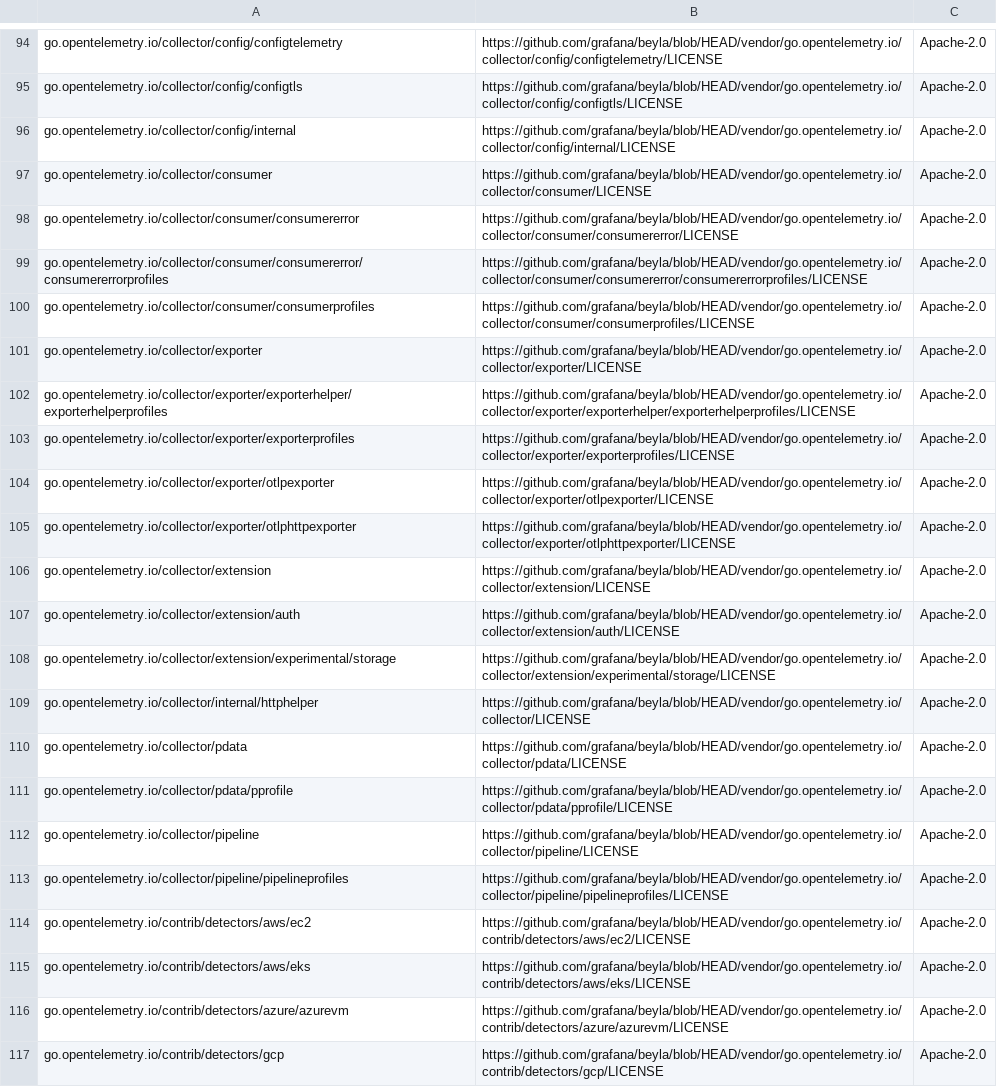
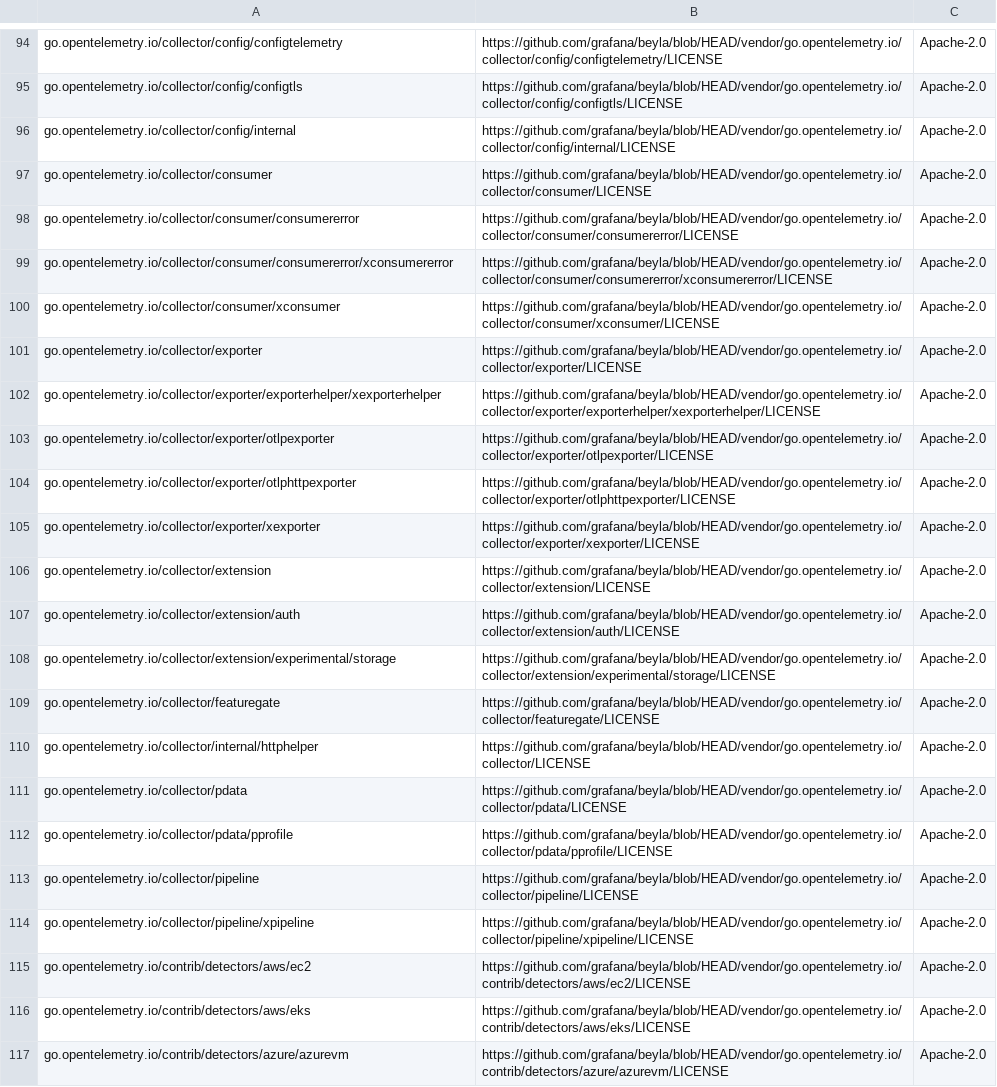
Before and after one commit to grafana/beyla, a CSV file: third_party_licenses.csv, drawn as a sheet; only a part is shown, gaps mark what is left out; the shorter side is filled out with more unchanged rows.

Commit message:
update 3rd-party licenses

```diff
--- a/third_party_licenses.csv
+++ b/third_party_licenses.csv
@@ -98,9 +98,9 @@ go.opentelemetry.io/collector/consumer,https://github.com/grafana/beyla/blob/HEA
 go.opentelemetry.io/collector/consumer/consumererror,https://github.com/grafana/beyla/blob/HEAD/vendor/go.opentelemetry.io/collector/consumer/consumererror/LICENSE,Apache-2.0
-go.opentelemetry.io/collector/consumer/consumererror/consumererrorprofiles,https://github.com/grafana/beyla/blob/HEAD/vendor/go.opentelemetry.io/collector/consumer/consumererror/consumererrorprofiles/LICENSE,Apache-2.0
-go.opentelemetry.io/collector/consumer/consumerprofiles,https://github.com/grafana/beyla/blob/HEAD/vendor/go.opentelemetry.io/collector/consumer/consumerprofiles/LICENSE,Apache-2.0
+go.opentelemetry.io/collector/consumer/consumererror/xconsumererror,https://github.com/grafana/beyla/blob/HEAD/vendor/go.opentelemetry.io/collector/consumer/consumererror/xconsumererror/LICENSE,Apache-2.0
+go.opentelemetry.io/collector/consumer/xconsumer,https://github.com/grafana/beyla/blob/HEAD/vendor/go.opentelemetry.io/collector/consumer/xconsumer/LICENSE,Apache-2.0
 go.opentelemetry.io/collector/exporter,https://github.com/grafana/beyla/blob/HEAD/vendor/go.opentelemetry.io/collector/exporter/LICENSE,Apache-2.0
-go.opentelemetry.io/collector/exporter/exporterhelper/exporterhelperprofiles,https://github.com/grafana/beyla/blob/HEAD/vendor/go.opentelemetry.io/collector/exporter/exporterhelper/exporterhelperprofiles/LICENSE,Apache-2.0
-go.opentelemetry.io/collector/exporter/exporterprofiles,https://github.com/grafana/beyla/blob/HEAD/vendor/go.opentelemetry.io/collector/exporter/exporterprofiles/LICENSE,Apache-2.0
+go.opentelemetry.io/collector/exporter/exporterhelper/xexporterhelper,https://github.com/grafana/beyla/blob/HEAD/vendor/go.opentelemetry.io/collector/exporter/exporterhelper/xexporterhelper/LICENSE,Apache-2.0
 go.opentelemetry.io/collector/exporter/otlpexporter,https://github.com/grafana/beyla/blob/HEAD/vendor/go.opentelemetry.io/collector/exporter/otlpexporter/LICENSE,Apache-2.0
 go.opentelemetry.io/collector/exporter/otlphttpexporter,https://github.com/grafana/beyla/blob/HEAD/vendor/go.opentelemetry.io/collector/exporter/otlphttpexporter/LICENSE,Apache-2.0
+go.opentelemetry.io/collector/exporter/xexporter,https://github.com/grafana/beyla/blob/HEAD/vendor/go.opentelemetry.io/collector/exporter/xexporter/LICENSE,Apache-2.0
 go.opentelemetry.io/collector/extension,https://github.com/grafana/beyla/blob/HEAD/vendor/go.opentelemetry.io/collector/extension/LICENSE,Apache-2.0
@@ -108,2 +108,3 @@ go.opentelemetry.io/collector/extension/auth,https://github.com/grafana/beyla/bl
 go.opentelemetry.io/collector/extension/experimental/storage,https://github.com/grafana/beyla/blob/HEAD/vendor/go.opentelemetry.io/collector/extension/experimental/storage/LICENSE,Apache-2.0
+go.opentelemetry.io/collector/featuregate,https://github.com/grafana/beyla/blob/HEAD/vendor/go.opentelemetry.io/collector/featuregate/LICENSE,Apache-2.0
 go.opentelemetry.io/collector/internal/httphelper,https://github.com/grafana/beyla/blob/HEAD/vendor/go.opentelemetry.io/collector/LICENSE,Apache-2.0
@@ -112,3 +113,3 @@ go.opentelemetry.io/collector/pdata/pprofile,https://github.com/grafana/beyla/bl
 go.opentelemetry.io/collector/pipeline,https://github.com/grafana/beyla/blob/HEAD/vendor/go.opentelemetry.io/collector/pipeline/LICENSE,Apache-2.0
-go.opentelemetry.io/collector/pipeline/pipelineprofiles,https://github.com/grafana/beyla/blob/HEAD/vendor/go.opentelemetry.io/collector/pipeline/pipelineprofiles/LICENSE,Apache-2.0
+go.opentelemetry.io/collector/pipeline/xpipeline,https://github.com/grafana/beyla/blob/HEAD/vendor/go.opentelemetry.io/collector/pipeline/xpipeline/LICENSE,Apache-2.0
 go.opentelemetry.io/contrib/detectors/aws/ec2,https://github.com/grafana/beyla/blob/HEAD/vendor/go.opentelemetry.io/contrib/detectors/aws/ec2/LICENSE,Apache-2.0
```
